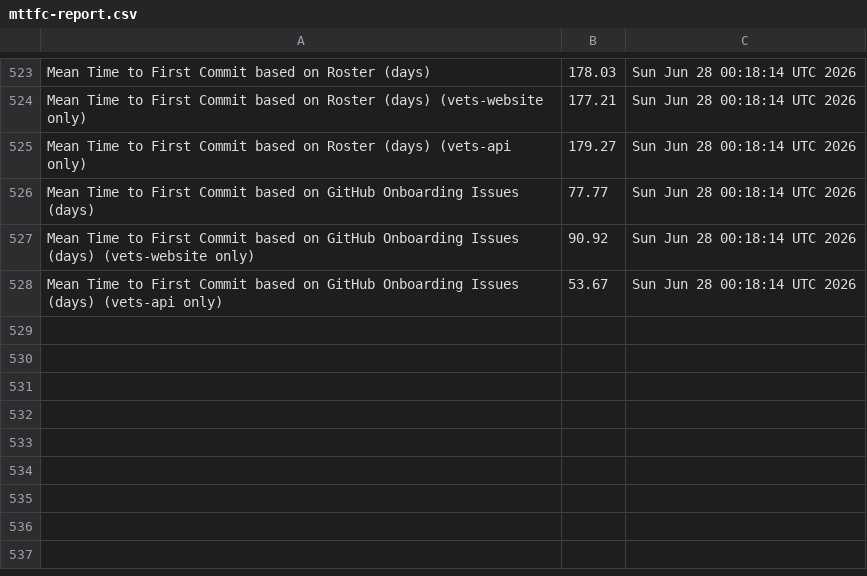
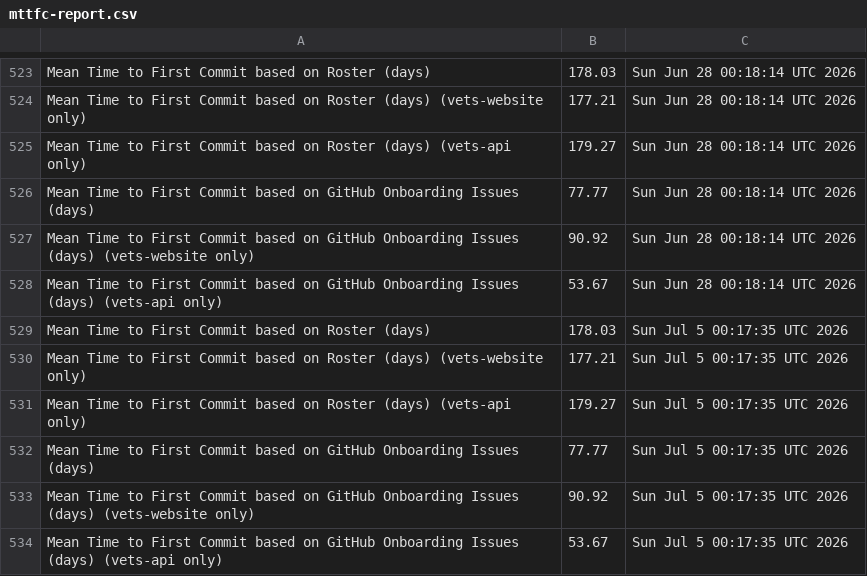
Before and after one commit to raudabaugh/va-gov-metrics, a CSV file: mttfc-report.csv, drawn as a sheet; only a part is shown, gaps mark what is left out; the diff names each change by its address in the sheet, - before the commit and + after, or states it on an @@ line.

Commit message:
Update MTTFC Report

```diff
--- a/mttfc-report.csv
+++ b/mttfc-report.csv
+row 529: Mean Time to First Commit based on Roster (days) | 178.03 | Sun Jul 5 00:17:35 UTC 2026
+row 530: Mean Time to First Commit based on Roster (days) (vets-website only) | 177.21 | Sun Jul 5 00:17:35 UTC 2026
+row 531: Mean Time to First Commit based on Roster (days) (vets-api only) | 179.27 | Sun Jul 5 00:17:35 UTC 2026
+row 532: Mean Time to First Commit based on GitHub Onboarding Issues (days) | 77.77 | Sun Jul 5 00:17:35 UTC 2026
+row 533: Mean Time to First Commit based on GitHub Onboarding Issues (days) (vets-website only) | 90.92 | Sun Jul 5 00:17:35 UTC 2026
+row 534: Mean Time to First Commit based on GitHub Onboarding Issues (days) (vets-api only) | 53.67 | Sun Jul 5 00:17:35 UTC 2026
```
